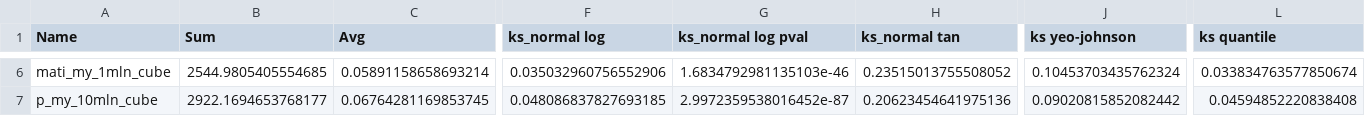
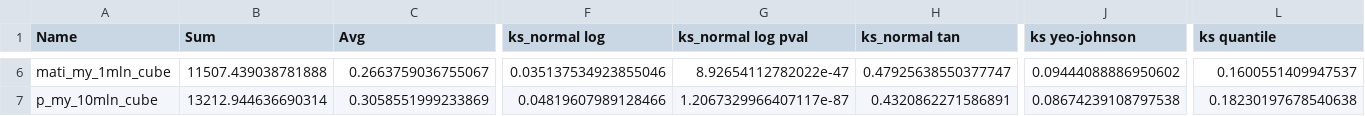
Before and after one commit to Mateuszq28/monte-carlo-sim-benchmark, a CSV file: compare_cubes/print_stats_dump.csv, drawn as a sheet; only a part is shown, gaps mark what is left out; the diff covers the shown part only; the diff names each change by its address in the sheet, - before the commit and + after, or states it on an @@ line.

```diff
--- a/compare_cubes/print_stats_dump.csv
+++ b/compare_cubes/print_stats_dump.csv
-B6 (Sum): 2544.9805405554685
+B6 (Sum): 11507.439038781888
-C6 (Avg): 0.05891158658693214
+C6 (Avg): 0.2663759036755067
-F6 (ks_normal log): 0.035032960756552906
+F6 (ks_normal log): 0.035137534923855046
-G6 (ks_normal log pval): 1.6834792981135103e-46
+G6 (ks_normal log pval): 8.92654112782022e-47
-H6 (ks_normal tan): 0.23515013755508052
+H6 (ks_normal tan): 0.47925638550377747
-J6 (ks yeo-johnson): 0.10453703435762324
+J6 (ks yeo-johnson): 0.09444088886950602
-L6 (ks quantile): 0.033834763577850674
+L6 (ks quantile): 0.1600551409947537
-B7 (Sum): 2922.1694653768177
+B7 (Sum): 13212.944636690314
-C7 (Avg): 0.06764281169853745
+C7 (Avg): 0.3058551999233869
-F7 (ks_normal log): 0.048086837827693185
+F7 (ks_normal log): 0.04819607989128466
-G7 (ks_normal log pval): 2.9972359538016452e-87
+G7 (ks_normal log pval): 1.2067329966407117e-87
-H7 (ks_normal tan): 0.20623454641975136
+H7 (ks_normal tan): 0.4320862271586891
-J7 (ks yeo-johnson): 0.09020815852082442
+J7 (ks yeo-johnson): 0.08674239108797538
-L7 (ks quantile): 0.04594852220838408
+L7 (ks quantile): 0.18230197678540638
```
Also changed, not shown: 170 edited cells elsewhere in this file, compare_cubes/compare_all_cubes_universal_dump.csv, 4 other files.
